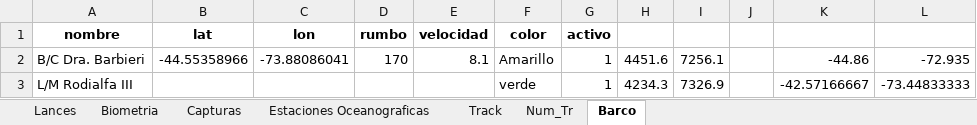
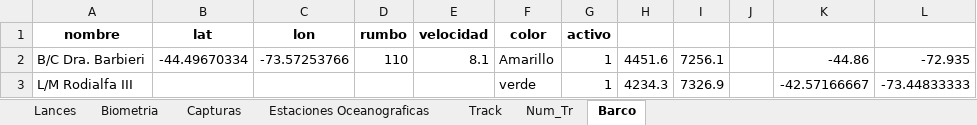
Before and after one commit to AdrianIbieta/CRUCERO_PELAGUIN_2603, an Excel workbook: EXCEL_MAESTRO_VITAC.xlsx, sheet Barco, drawn as a sheet; values as stored, in another font and other column widths than the file's, no borders; the diff names each change by its address in the sheet, - before the commit and + after, or states it on an @@ line.

```diff
--- a/EXCEL_MAESTRO_VITAC.xlsx (sheet Barco)
+++ b/EXCEL_MAESTRO_VITAC.xlsx (sheet Barco)
-B2 (lat): -44.55358966
+B2 (lat): -44.49670334
-C2 (lon): -73.88086041
+C2 (lon): -73.57253766
-D2 (rumbo): 170
+D2 (rumbo): 110
```
Also changed, not shown: sheet Biometria, sheet Track, sheet Capturas, sheet Lances, sheet Estaciones Oceanograficas, 1 other file.
